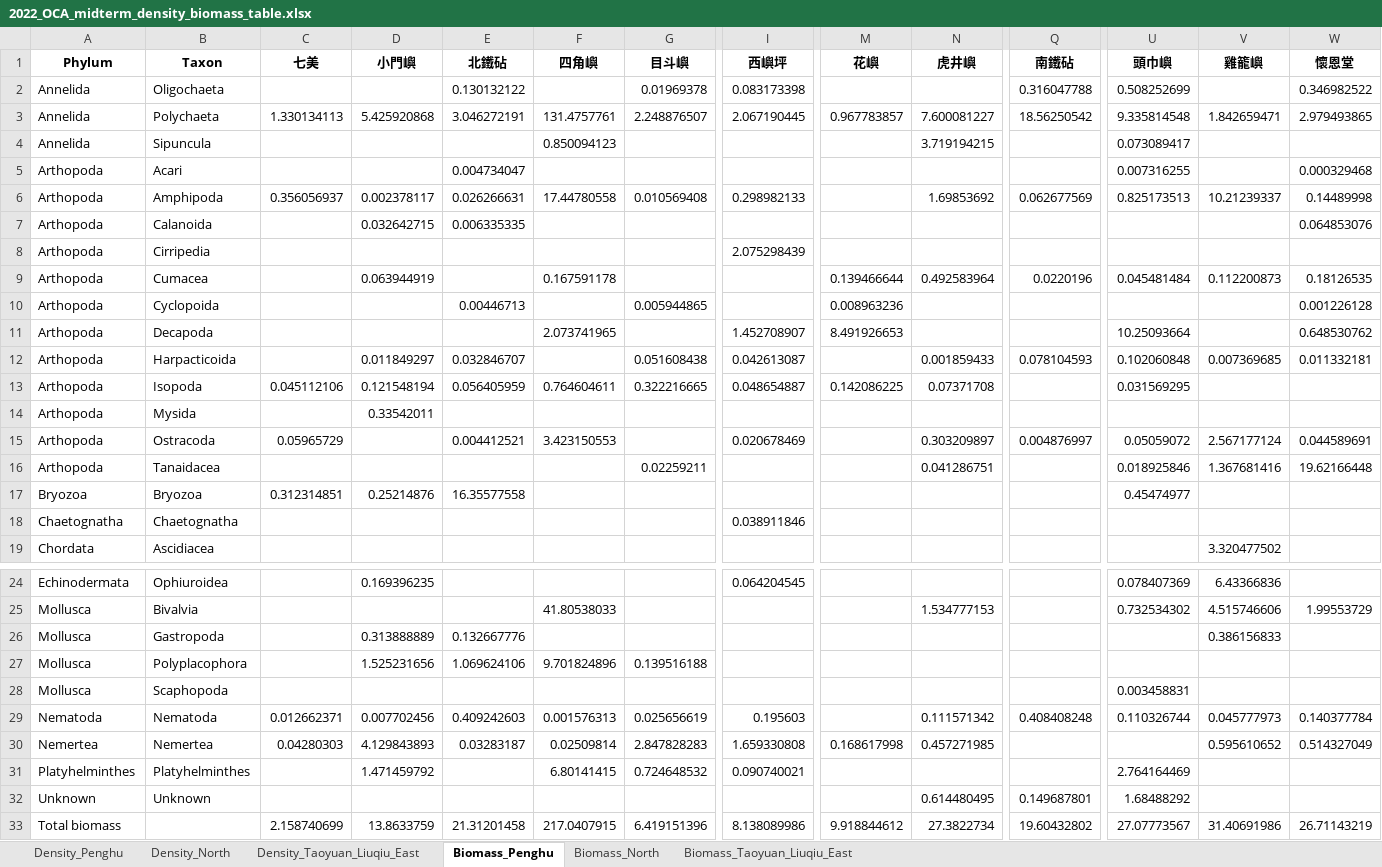
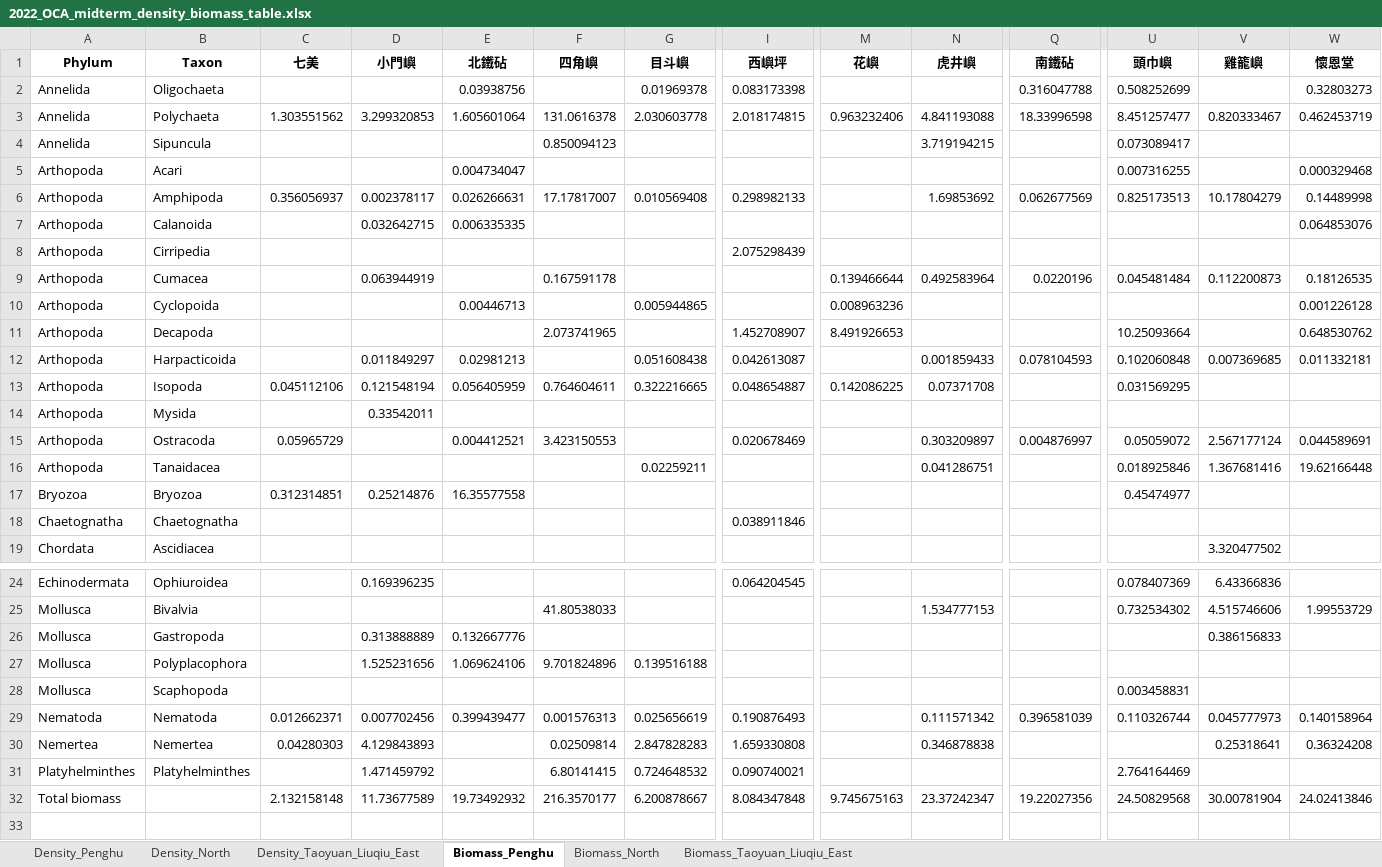
Before and after one commit to chenyenting1998/2022_OCA_midterm, an Excel workbook: tab/2022_OCA_midterm_density_biomass_table.xlsx, sheet Biomass_Penghu, drawn as a sheet; only a part is shown, gaps mark what is left out; values as stored, in another font and other column widths than the file's, no borders; removed rows and columns are numbered as before the commit, all else as after; rows hold the shown columns only; the diff covers the shown part only; the diff names each change by its address in the sheet, - before the commit and + after, or states it on an @@ line.

```diff
--- a/tab/2022_OCA_midterm_density_biomass_table.xlsx (sheet Biomass_Penghu)
+++ b/tab/2022_OCA_midterm_density_biomass_table.xlsx (sheet Biomass_Penghu)
-E2 (北鐵砧): 0.130132122
+E2 (北鐵砧): 0.03938756
-W2 (懷恩堂): 0.346982522
+W2 (懷恩堂): 0.32803273
-C3 (七美): 1.330134113
+C3 (七美): 1.303551562
-D3 (小門嶼): 5.425920868
+D3 (小門嶼): 3.299320853
-E3 (北鐵砧): 3.046272191
+E3 (北鐵砧): 1.605601064
-F3 (四角嶼): 131.4757761
+F3 (四角嶼): 131.0616378
-G3 (目斗嶼): 2.248876507
+G3 (目斗嶼): 2.030603778
-I3 (西嶼坪): 2.067190445
+I3 (西嶼坪): 2.018174815
-M3 (花嶼): 0.967783857
+M3 (花嶼): 0.963232406
-N3 (虎井嶼): 7.600081227
+N3 (虎井嶼): 4.841193088
-Q3 (南鐵砧): 18.56250542
+Q3 (南鐵砧): 18.33996598
-U3 (頭巾嶼): 9.335814548
+U3 (頭巾嶼): 8.451257477
-V3 (雞籠嶼): 1.842659471
+V3 (雞籠嶼): 0.820333467
-W3 (懷恩堂): 2.979493865
+W3 (懷恩堂): 0.462453719
-F6 (四角嶼): 17.44780558
+F6 (四角嶼): 17.17817007
-V6 (雞籠嶼): 10.21239337
+V6 (雞籠嶼): 10.17804279
-E12 (北鐵砧): 0.032846707
+E12 (北鐵砧): 0.02981213
-E29 (北鐵砧): 0.409242603
+E29 (北鐵砧): 0.399439477
-I29 (西嶼坪): 0.195603
+I29 (西嶼坪): 0.190876493
-Q29 (南鐵砧): 0.408408248
+Q29 (南鐵砧): 0.396581039
-W29 (懷恩堂): 0.140377784
+W29 (懷恩堂): 0.140158964
-E30 (北鐵砧): 0.03283187
+E30 (北鐵砧): (empty)
-M30 (花嶼): 0.168617998
+M30 (花嶼): (empty)
-N30 (虎井嶼): 0.457271985
+N30 (虎井嶼): 0.346878838
-V30 (雞籠嶼): 0.595610652
+V30 (雞籠嶼): 0.25318641
-W30 (懷恩堂): 0.514327049
+W30 (懷恩堂): 0.36324208
-row 32: Unknown | Unknown |  |  |  |  |  |  |  | 0.614480495 | 0.149687801 | 1.68488292
-row 33: Total biomass |  | 2.158740699 | 13.8633759 | 21.31201458 | 217.0407915 | 6.419151396 | 8.138089986 | 9.918844612 | 27.3822734 | 19.60432802 | 27.07773567 | 31.40691986 | 26.71143219
+row 32: Total biomass |  | 2.132158148 | 11.73677589 | 19.73492932 | 216.3570177 | 6.200878667 | 8.084347848 | 9.745675163 | 23.37242347 | 19.22027356 | 24.50829568 | 30.00781904 | 24.02413846
```
Also changed, not shown: 10 edited cells elsewhere in this sheet, sheet Density_Penghu, sheet Density_North, sheet Biomass_North, sheet Density_Taoyuan_Liuqiu_East, sheet Biomass_Taoyuan_Liuqiu_East, tab/2022_OCA_midterm_macro_size.xlsx, tab/nonparm_test_standing_stock.xlsx, 7 other files.
